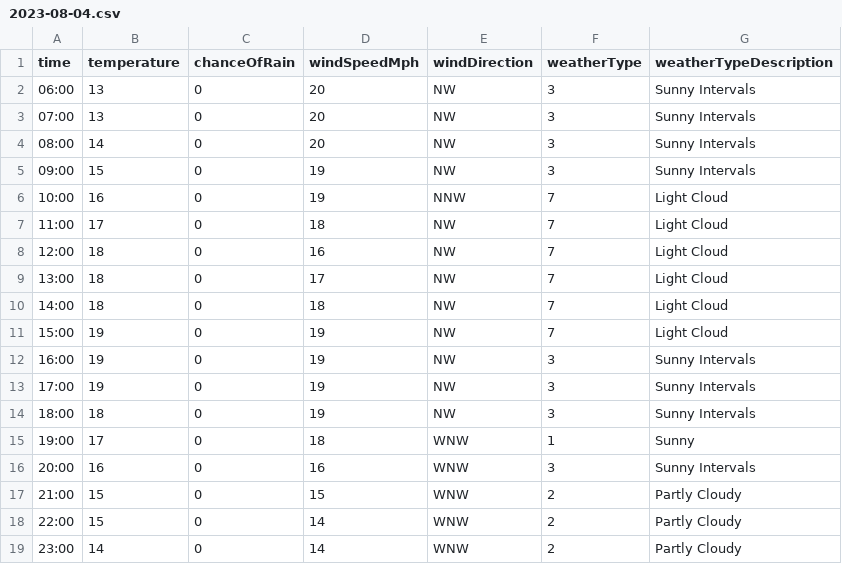
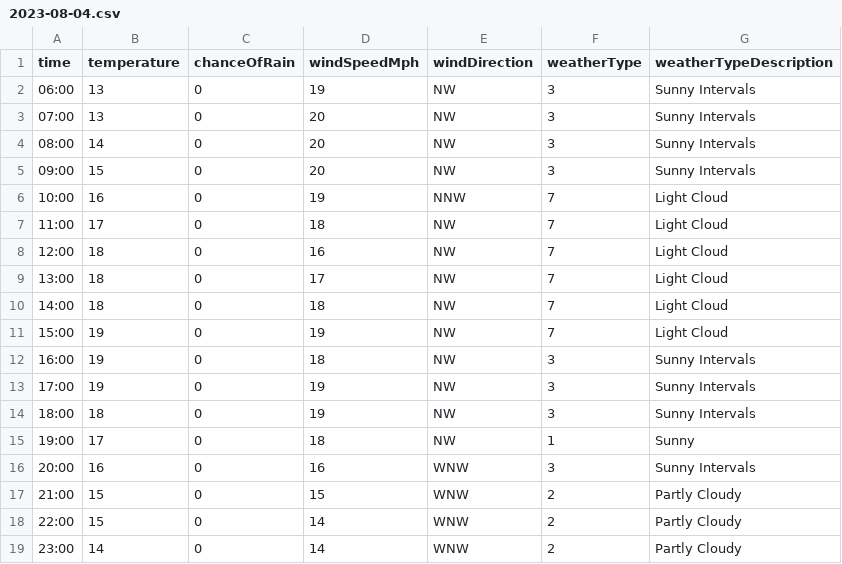
Before and after one commit to djcarter85/studland, a CSV file: _data/weather/2023-08-04.csv, drawn as a sheet; only a part is shown.

Commit message:
8bfbae2f-004d-4b22-9fc2-ae713c86b870

```diff
--- a/_data/weather/2023-08-04.csv
+++ b/_data/weather/2023-08-04.csv
@@ -1,6 +1,6 @@
 time,temperature,chanceOfRain,windSpeedMph,windDirection,weatherType,weatherTypeDescription
-06:00,13,0,20,NW,3,Sunny Intervals
+06:00,13,0,19,NW,3,Sunny Intervals
 07:00,13,0,20,NW,3,Sunny Intervals
 08:00,14,0,20,NW,3,Sunny Intervals
-09:00,15,0,19,NW,3,Sunny Intervals
+09:00,15,0,20,NW,3,Sunny Intervals
 10:00,16,0,19,NNW,7,Light Cloud
@@ -11,6 +11,6 @@ time,temperature,chanceOfRain,windSpeedMph,windDirection,weatherType,weatherType
 15:00,19,0,19,NW,7,Light Cloud
-16:00,19,0,19,NW,3,Sunny Intervals
+16:00,19,0,18,NW,3,Sunny Intervals
 17:00,19,0,19,NW,3,Sunny Intervals
 18:00,18,0,19,NW,3,Sunny Intervals
-19:00,17,0,18,WNW,1,Sunny
+19:00,17,0,18,NW,1,Sunny
 20:00,16,0,16,WNW,3,Sunny Intervals
```
